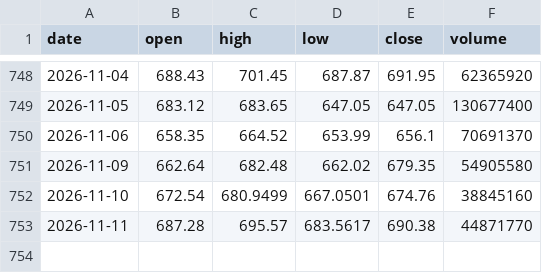
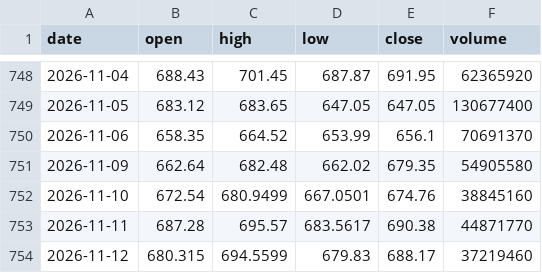
Before and after one commit to kirkwarren/CI_Test, a CSV file: data/QQQ.csv, drawn as a sheet; only a part is shown, gaps mark what is left out; the diff names each change by its address in the sheet, - before the commit and + after, or states it on an @@ line.

```diff
--- a/data/QQQ.csv
+++ b/data/QQQ.csv
+row 754: 2026-11-12 | 680.315 | 694.5599 | 679.83 | 688.17 | 37219460
```
Also changed, not shown: data/AAPL.csv, data/AMZN.csv, 42 other files.
